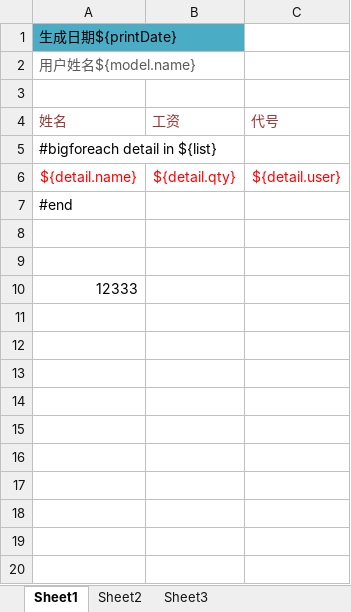
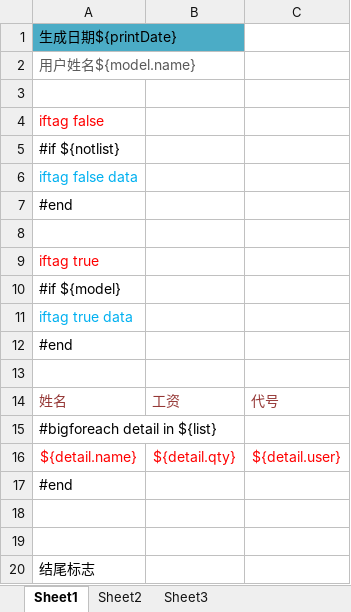
Before and after one commit to shaohj/spring-boot-plugins, an Excel workbook: common-npoi/src/main/resources/xlsx/demo_bigeach.xlsx, sheet Sheet1, drawn as a sheet; values as stored, in another font and other column widths than the file's, no borders; addresses are those after the commit; the diff names each change by its address in the sheet, - before the commit and + after, or states it on an @@ line.

```diff
--- a/common-npoi/src/main/resources/xlsx/demo_bigeach.xlsx (sheet Sheet1)
+++ b/common-npoi/src/main/resources/xlsx/demo_bigeach.xlsx (sheet Sheet1)
+row 4: iftag false
+row 5: #if ${notlist}
+row 6: iftag false data
+row 7: #end
+row 8: (empty)
+row 9: iftag true
+row 10: #if ${model}
+row 11: iftag true data
+row 12: #end
+row 13: (empty)
-A20: 12333
+A20: 结尾标志
```
Also changed, not shown: common-npoi/src/main/resources/xlsx/demo_each.xlsx, 7 other files.
